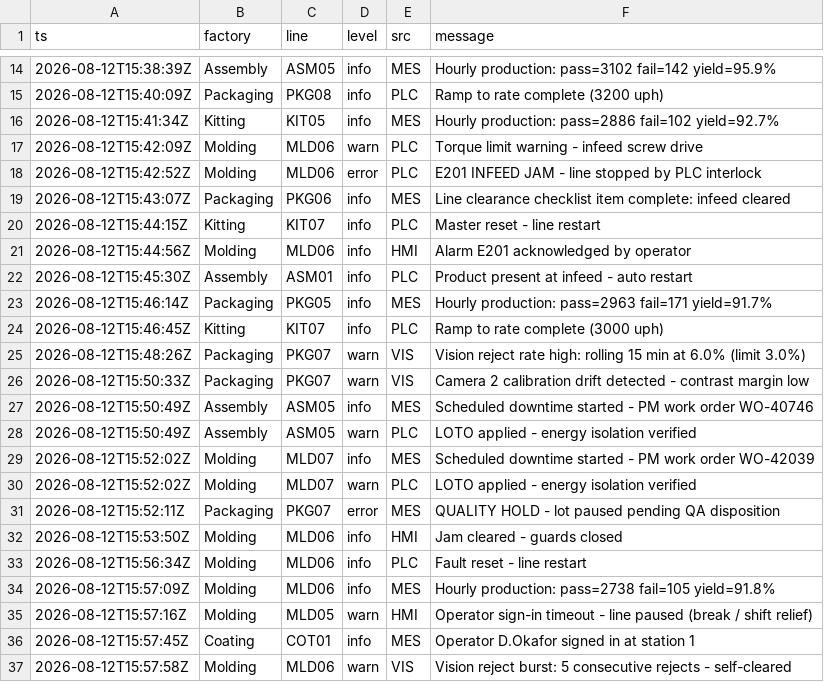
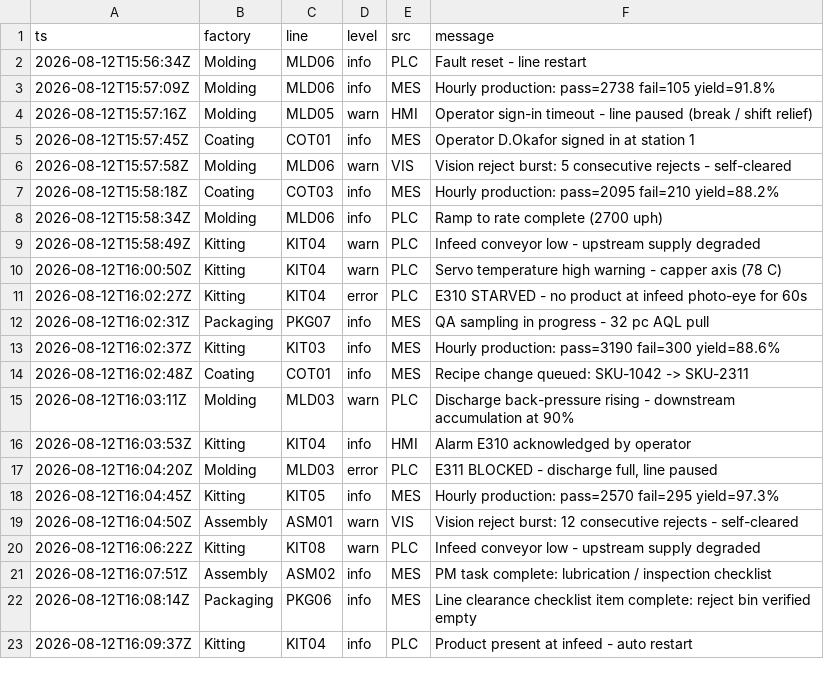
Before and after one commit to todd-cpme/ClearOEEDemo, a CSV file: data/events.csv, drawn as a sheet; only a part is shown, gaps mark what is left out; the shorter side is filled out with more unchanged rows; the diff covers the shown part only; the diff names each change by its address in the sheet, - before the commit and + after, or states it on an @@ line.

Commit message:
data: refresh 2026-08-16T15:53:54Z

```diff
--- a/data/events.csv
+++ b/data/events.csv
-row 14: 2026-08-12T15:38:39Z | Assembly | ASM05 | info | MES | Hourly production: pass=3102 fail=142 yield=95.9%
-row 15: 2026-08-12T15:40:09Z | Packaging | PKG08 | info | PLC | Ramp to rate complete (3200 uph)
-row 16: 2026-08-12T15:41:34Z | Kitting | KIT05 | info | MES | Hourly production: pass=2886 fail=102 yield=92.7%
-row 17: 2026-08-12T15:42:09Z | Molding | MLD06 | warn | PLC | Torque limit warning - infeed screw drive
-row 18: 2026-08-12T15:42:52Z | Molding | MLD06 | error | PLC | E201 INFEED JAM - line stopped by PLC interlock
-row 19: 2026-08-12T15:43:07Z | Packaging | PKG06 | info | MES | Line clearance checklist item complete: infeed cleared
-row 20: 2026-08-12T15:44:15Z | Kitting | KIT07 | info | PLC | Master reset - line restart
-row 21: 2026-08-12T15:44:56Z | Molding | MLD06 | info | HMI | Alarm E201 acknowledged by operator
-row 22: 2026-08-12T15:45:30Z | Assembly | ASM01 | info | PLC | Product present at infeed - auto restart
-row 23: 2026-08-12T15:46:14Z | Packaging | PKG05 | info | MES | Hourly production: pass=2963 fail=171 yield=91.7%
-row 24: 2026-08-12T15:46:45Z | Kitting | KIT07 | info | PLC | Ramp to rate complete (3000 uph)
-row 25: 2026-08-12T15:48:26Z | Packaging | PKG07 | warn | VIS | Vision reject rate high: rolling 15 min at 6.0% (limit 3.0%)
-row 26: 2026-08-12T15:50:33Z | Packaging | PKG07 | warn | VIS | Camera 2 calibration drift detected - contrast margin low
-row 27: 2026-08-12T15:50:49Z | Assembly | ASM05 | info | MES | Scheduled downtime started - PM work order WO-40746
-row 28: 2026-08-12T15:50:49Z | Assembly | ASM05 | warn | PLC | LOTO applied - energy isolation verified
-row 29: 2026-08-12T15:52:02Z | Molding | MLD07 | info | MES | Scheduled downtime started - PM work order WO-42039
-row 30: 2026-08-12T15:52:02Z | Molding | MLD07 | warn | PLC | LOTO applied - energy isolation verified
-row 31: 2026-08-12T15:52:11Z | Packaging | PKG07 | error | MES | QUALITY HOLD - lot paused pending QA disposition
-row 32: 2026-08-12T15:53:50Z | Molding | MLD06 | info | HMI | Jam cleared - guards closed
```
Also changed, not shown: 12 removed rows and 1 edited cell elsewhere in this file, data/rollup_line.csv, data/status.csv, 1 other file.
